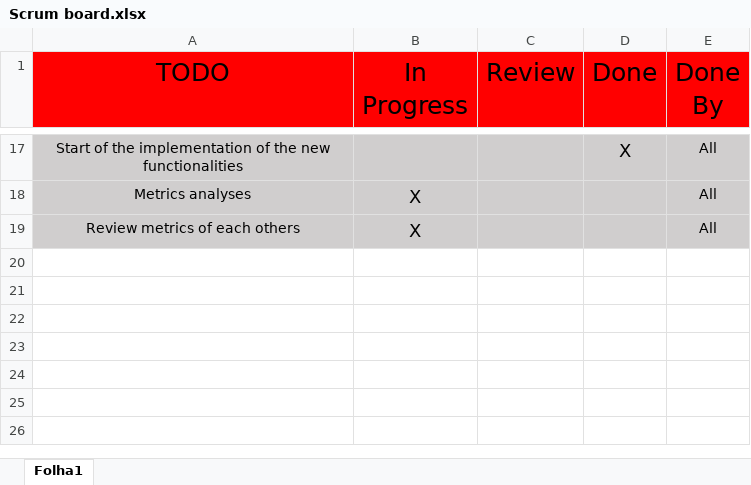
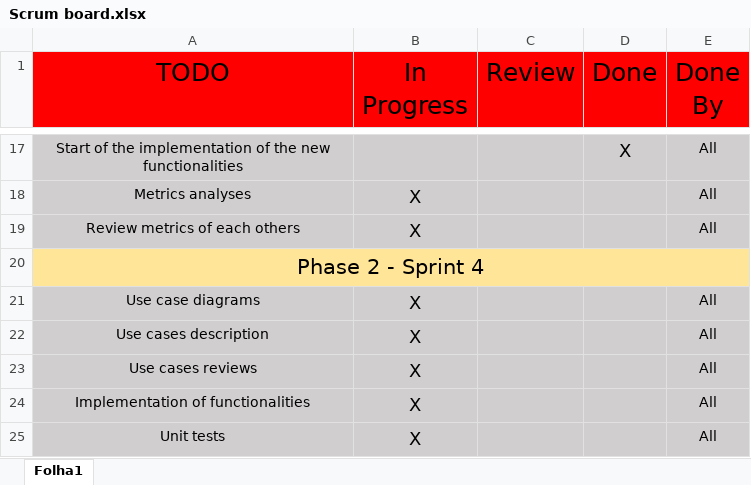
Before and after one commit to Martim-Costa/ganttproject, an Excel workbook: Project/Scrum board.xlsx, sheet Folha1, drawn as a sheet; only a part is shown, gaps mark what is left out; values as stored, in another font and other column widths than the file's, no borders; the diff names each change by its address in the sheet, - before the commit and + after, or states it on an @@ line.

Commit message:
Work Breakdown and Scrum Board updated

```diff
--- a/Project/Scrum board.xlsx (sheet Folha1)
+++ b/Project/Scrum board.xlsx (sheet Folha1)
+row 20: Phase 2 - Sprint 4
+row 21: Use case diagrams | X |  |  | All
+row 22: Use cases description | X |  |  | All
+row 23: Use cases reviews | X |  |  | All
+row 24: Implementation of functionalities | X |  |  | All
+row 25: Unit tests | X |  |  | All
```
Also changed, not shown: Project/Phase 2/Sprint 4/Sprint Backlog.xlsx, Project/Work breakdown structure.xlsx.
